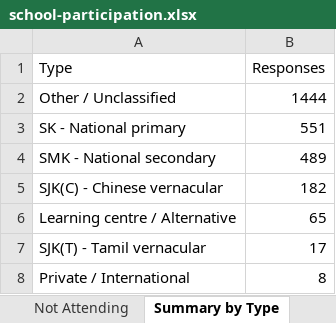
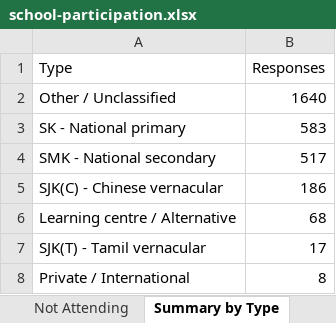
Before and after one commit to stumac2/Child-Friendly-Cities, an Excel workbook: docs/school-participation.xlsx, sheet Summary by Type, drawn as a sheet; values as stored, in another font and other column widths than the file's, no borders; the diff names each change by its address in the sheet, - before the commit and + after, or states it on an @@ line.

```diff
--- a/docs/school-participation.xlsx (sheet Summary by Type)
+++ b/docs/school-participation.xlsx (sheet Summary by Type)
-B2 (Responses): 1444
+B2 (Responses): 1640
-B3 (Responses): 551
+B3 (Responses): 583
-B4 (Responses): 489
+B4 (Responses): 517
-B5 (Responses): 182
+B5 (Responses): 186
-B6 (Responses): 65
+B6 (Responses): 68
```
Also changed, not shown: sheet Schools, sheet Not Attending, sheet Overview, sheet Summary by District.
